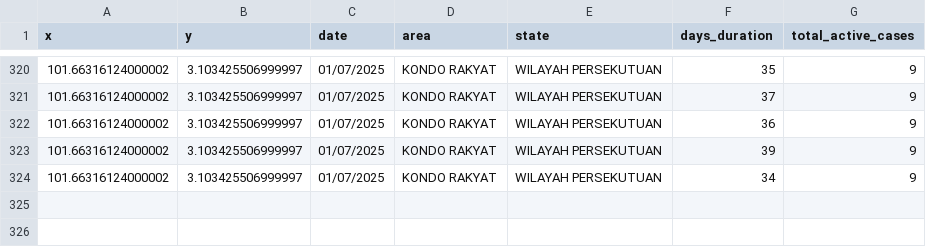
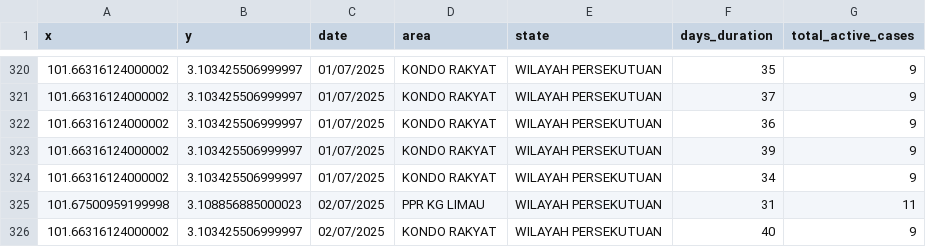
Before and after one commit to adamarbain/DailyScrapDengueData, a CSV file: dengue_hotspot.csv, drawn as a sheet; only a part is shown, gaps mark what is left out.

```diff
--- a/dengue_hotspot.csv
+++ b/dengue_hotspot.csv
@@ -324 +324,3 @@ x,y,date,area,state,days_duration,total_active_cases
 101.66316124000002,3.103425506999997,01/07/2025,KONDO RAKYAT,WILAYAH PERSEKUTUAN,34,9
+101.67500959199998,3.108856885000023,02/07/2025,PPR KG LIMAU,WILAYAH PERSEKUTUAN,31,11
+101.66316124000002,3.103425506999997,02/07/2025,KONDO RAKYAT,WILAYAH PERSEKUTUAN,40,9
```
Also changed, not shown: active_dengue.csv.
